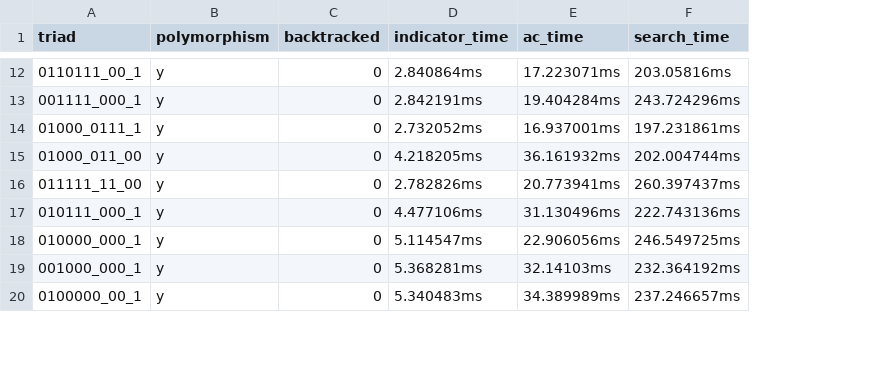
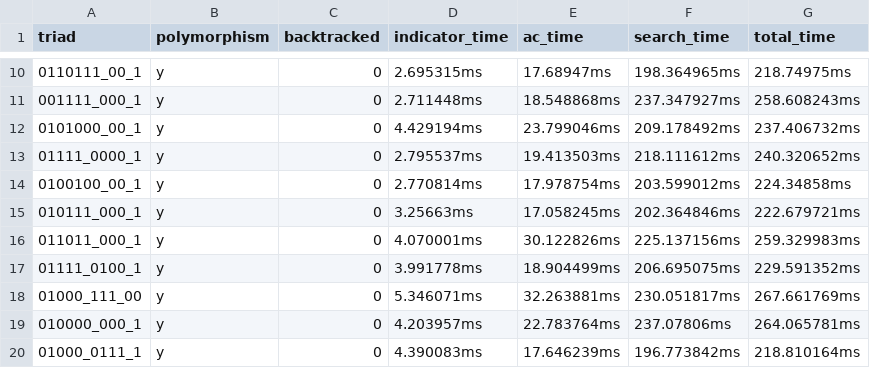
Before and after one commit to WhatDothLife/triads, a CSV file: data/nodes/results/commutative_11.csv, drawn as a sheet; only a part is shown, gaps mark what is left out; removed rows and columns are numbered as before the commit, all else as after; the diff covers the shown part only; the diff names each change by its address in the sheet, - before the commit and + after, or states it on an @@ line.

```diff
--- a/data/nodes/results/commutative_11.csv
+++ b/data/nodes/results/commutative_11.csv
+column G (total_time), rows 10-11: 218.74975ms | 258.608243ms; rows 13-15: 240.320652ms | 224.34858ms | 222.679721ms; rows 19-20: 264.065781ms | 218.810164ms
-D10 (indicator_time): 2.840864ms
+D10 (indicator_time): 2.695315ms
-E10 (ac_time): 17.223071ms
+E10 (ac_time): 17.68947ms
-F10 (search_time): 203.05816ms
+F10 (search_time): 198.364965ms
-D11 (indicator_time): 2.842191ms
+D11 (indicator_time): 2.711448ms
-E11 (ac_time): 19.404284ms
+E11 (ac_time): 18.548868ms
-F11 (search_time): 243.724296ms
+F11 (search_time): 237.347927ms
+row 12: 0101000_00_1 | y | 0 | 4.429194ms | 23.799046ms | 209.178492ms | 237.406732ms
-A13 (triad): 01000_0111_1
+A13 (triad): 01111_0000_1
-D13 (indicator_time): 2.732052ms
+D13 (indicator_time): 2.795537ms
-E13 (ac_time): 16.937001ms
+E13 (ac_time): 19.413503ms
-F13 (search_time): 197.231861ms
+F13 (search_time): 218.111612ms
-A14 (triad): 01000_011_00
+A14 (triad): 0100100_00_1
-D14 (indicator_time): 4.218205ms
+D14 (indicator_time): 2.770814ms
-E14 (ac_time): 36.161932ms
+E14 (ac_time): 17.978754ms
-F14 (search_time): 202.004744ms
+F14 (search_time): 203.599012ms
-row 16: 011111_11_00 | y | 0 | 2.782826ms | 20.773941ms | 260.397437ms
-D15 (indicator_time): 4.477106ms
+D15 (indicator_time): 3.25663ms
-E15 (ac_time): 31.130496ms
+E15 (ac_time): 17.058245ms
-F15 (search_time): 222.743136ms
+F15 (search_time): 202.364846ms
+row 16: 011011_000_1 | y | 0 | 4.070001ms | 30.122826ms | 225.137156ms | 259.329983ms
+row 17: 01111_0100_1 | y | 0 | 3.991778ms | 18.904499ms | 206.695075ms | 229.591352ms
+row 18: 01000_111_00 | y | 0 | 5.346071ms | 32.263881ms | 230.051817ms | 267.661769ms
-D19 (indicator_time): 5.114547ms
+D19 (indicator_time): 4.203957ms
-E19 (ac_time): 22.906056ms
+E19 (ac_time): 22.783764ms
-F19 (search_time): 246.549725ms
+F19 (search_time): 237.07806ms
-row 19: 001000_000_1 | y | 0 | 5.368281ms | 32.14103ms | 232.364192ms
-A20 (triad): 0100000_00_1
+A20 (triad): 01000_0111_1
-D20 (indicator_time): 5.340483ms
+D20 (indicator_time): 4.390083ms
-E20 (ac_time): 34.389989ms
+E20 (ac_time): 17.646239ms
-F20 (search_time): 237.246657ms
+F20 (search_time): 196.773842ms
```
Also changed, not shown: 2 removed rows and 46 edited cells elsewhere in this file, data/nodes/results/commutative_12.csv, data/nodes/results/commutative_13.csv.
